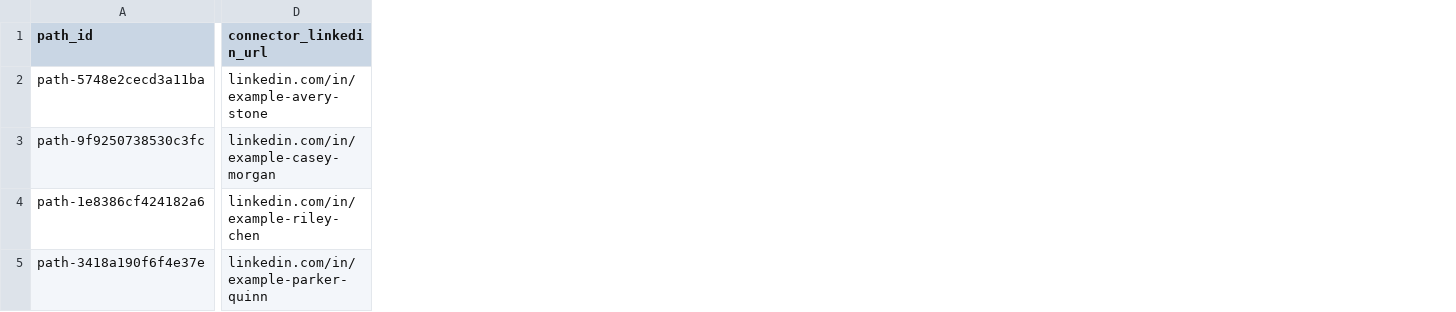
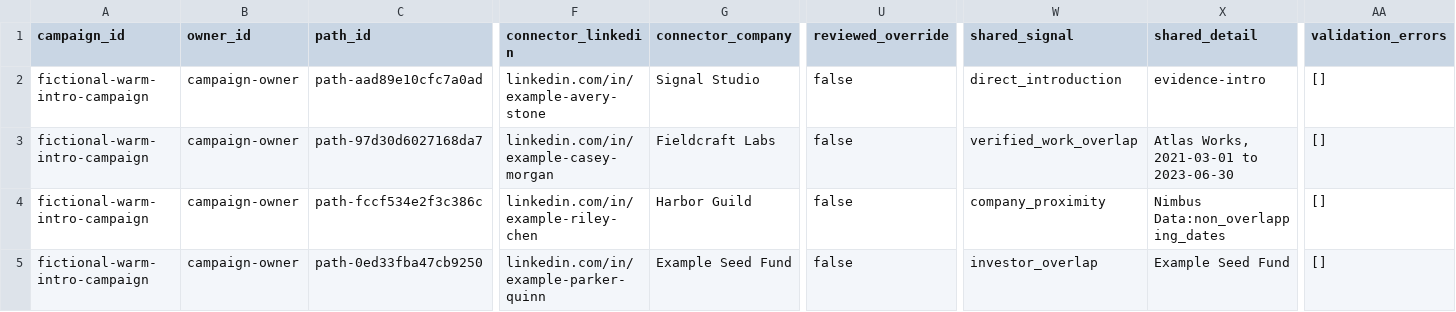
Before and after one commit to getaero-io/gtm-eng-skills, a CSV file: examples/office-hours/target-account-warm-intro-campaign/expected_output/warm_paths.csv, drawn as a sheet; only a part is shown, gaps mark what is left out; addresses are those after the commit; the diff covers the shown part only; the diff names each change by its address in the sheet, - before the commit and + after, or states it on an @@ line.

Commit message:
fix(examples): harden warm intro activation

```diff
--- a/examples/office-hours/target-account-warm-intro-campaign/expected_output/warm_paths.csv
+++ b/examples/office-hours/target-account-warm-intro-campaign/expected_output/warm_paths.csv
+column A (campaign_id), rows 2-5: all fictional-warm-intro-campaign
+column B (owner_id), rows 2-5: all campaign-owner
+column G (connector_company), rows 2-5: Signal Studio | Fieldcraft Labs | Harbor Guild | Example Seed Fund
+column U (reviewed_override), rows 2-5: all false
+column W (shared_signal), rows 2-5: direct_introduction | verified_work_overlap | company_proximity | investor_overlap
+column X (shared_detail), rows 2-5: evidence-intro | Atlas Works, 2021-03-01 to 2023-06-30 | Nimbus Data:non_overlapping_dates | Example Seed Fund
+column AA (validation_errors), rows 2-5: all []
-F1: connector_linkedin_url
+F1: connector_linkedin
-C2 (path_id): path-5748e2cecd3a11ba
+C2 (path_id): path-aad89e10cfc7a0ad
-C3 (path_id): path-9f9250738530c3fc
+C3 (path_id): path-97d30d6027168da7
-C4 (path_id): path-1e8386cf424182a6
+C4 (path_id): path-fccf534e2f3c386c
-C5 (path_id): path-3418a190f6f4e37e
+C5 (path_id): path-0ed33fba47cb9250
```
Also changed, not shown: 4 edited cells elsewhere in this file, examples/office-hours/target-account-warm-intro-campaign/expected_output/contact_dedupe_audit.csv, examples/office-hours/target-account-warm-intro-campaign/expected_output/direct_outreach.csv, 28 other files.
